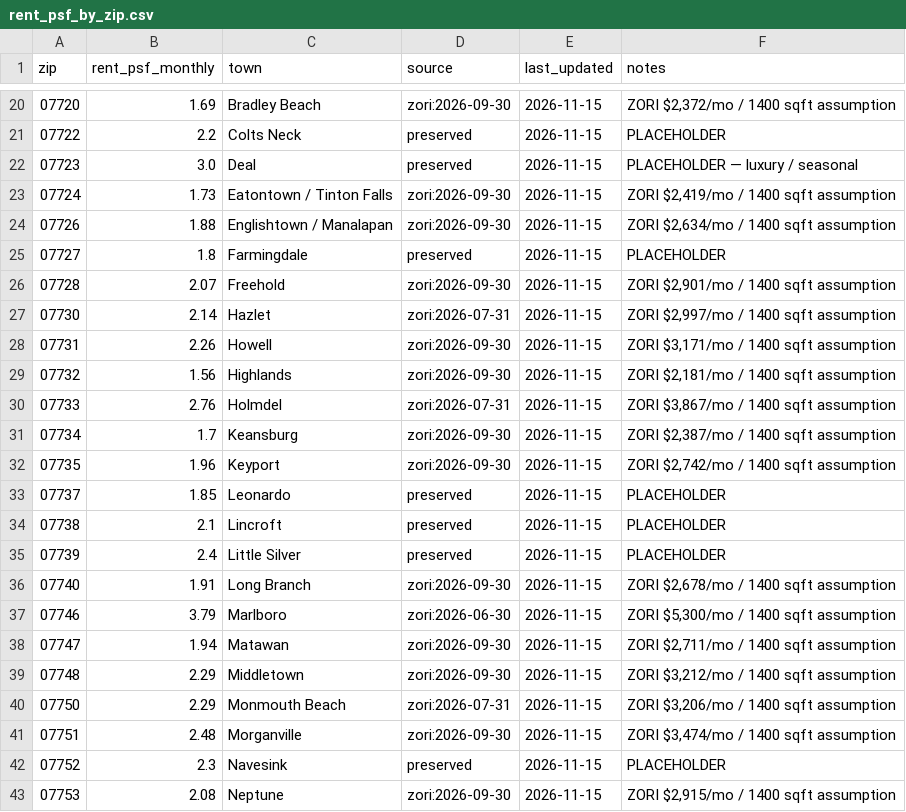
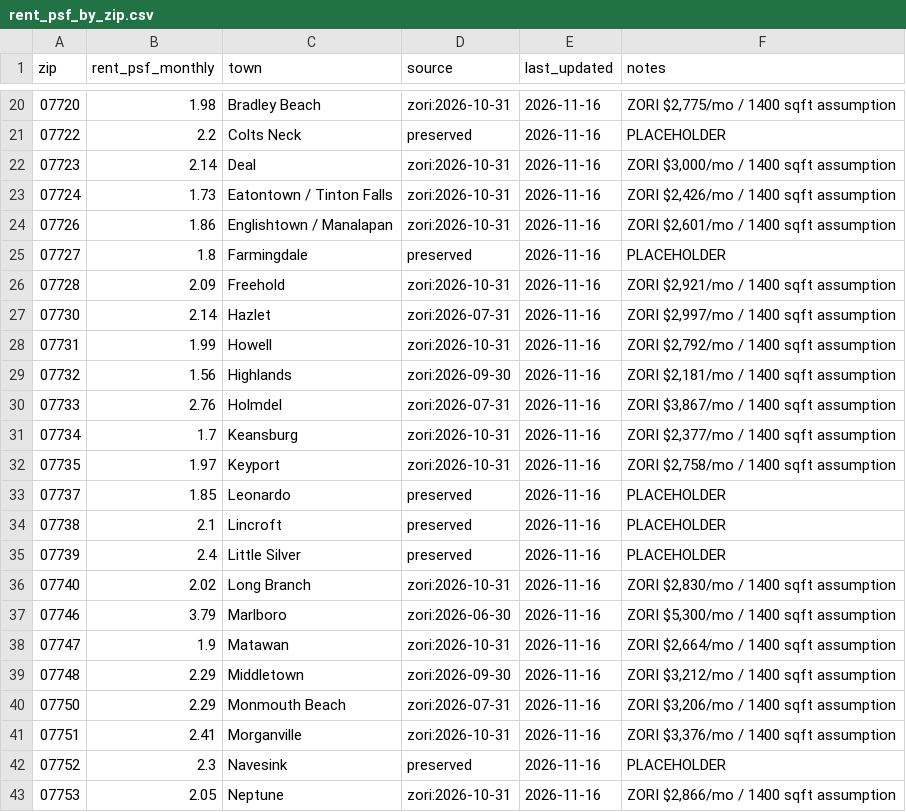
Before and after one commit to jackjjackson9-ui/real-estate-screener, a CSV file: data/rent_psf_by_zip.csv, drawn as a sheet; only a part is shown, gaps mark what is left out; the diff covers the shown part only.

```diff
--- a/data/rent_psf_by_zip.csv
+++ b/data/rent_psf_by_zip.csv
@@ -20,24 +20,24 @@ zip,rent_psf_monthly,town,source,last_updated,notes
-07720,1.69,Bradley Beach,zori:2026-09-30,2026-11-15,"ZORI $2,372/mo / 1400 sqft assumption"
-07722,2.2,Colts Neck,preserved,2026-11-15,PLACEHOLDER
-07723,3.0,Deal,preserved,2026-11-15,PLACEHOLDER — luxury / seasonal
-07724,1.73,Eatontown / Tinton Falls,zori:2026-09-30,2026-11-15,"ZORI $2,419/mo / 1400 sqft assumption"
-07726,1.88,Englishtown / Manalapan,zori:2026-09-30,2026-11-15,"ZORI $2,634/mo / 1400 sqft assumption"
-07727,1.8,Farmingdale,preserved,2026-11-15,PLACEHOLDER
-07728,2.07,Freehold,zori:2026-09-30,2026-11-15,"ZORI $2,901/mo / 1400 sqft assumption"
-07730,2.14,Hazlet,zori:2026-07-31,2026-11-15,"ZORI $2,997/mo / 1400 sqft assumption"
-07731,2.26,Howell,zori:2026-09-30,2026-11-15,"ZORI $3,171/mo / 1400 sqft assumption"
-07732,1.56,Highlands,zori:2026-09-30,2026-11-15,"ZORI $2,181/mo / 1400 sqft assumption"
-07733,2.76,Holmdel,zori:2026-07-31,2026-11-15,"ZORI $3,867/mo / 1400 sqft assumption"
-07734,1.7,Keansburg,zori:2026-09-30,2026-11-15,"ZORI $2,387/mo / 1400 sqft assumption"
-07735,1.96,Keyport,zori:2026-09-30,2026-11-15,"ZORI $2,742/mo / 1400 sqft assumption"
-07737,1.85,Leonardo,preserved,2026-11-15,PLACEHOLDER
-07738,2.1,Lincroft,preserved,2026-11-15,PLACEHOLDER
-07739,2.4,Little Silver,preserved,2026-11-15,PLACEHOLDER
-07740,1.91,Long Branch,zori:2026-09-30,2026-11-15,"ZORI $2,678/mo / 1400 sqft assumption"
-07746,3.79,Marlboro,zori:2026-06-30,2026-11-15,"ZORI $5,300/mo / 1400 sqft assumption"
-07747,1.94,Matawan,zori:2026-09-30,2026-11-15,"ZORI $2,711/mo / 1400 sqft assumption"
-07748,2.29,Middletown,zori:2026-09-30,2026-11-15,"ZORI $3,212/mo / 1400 sqft assumption"
-07750,2.29,Monmouth Beach,zori:2026-07-31,2026-11-15,"ZORI $3,206/mo / 1400 sqft assumption"
-07751,2.48,Morganville,zori:2026-09-30,2026-11-15,"ZORI $3,474/mo / 1400 sqft assumption"
-07752,2.3,Navesink,preserved,2026-11-15,PLACEHOLDER
-07753,2.08,Neptune,zori:2026-09-30,2026-11-15,"ZORI $2,915/mo / 1400 sqft assumption"
+07720,1.98,Bradley Beach,zori:2026-10-31,2026-11-16,"ZORI $2,775/mo / 1400 sqft assumption"
+07722,2.2,Colts Neck,preserved,2026-11-16,PLACEHOLDER
+07723,2.14,Deal,zori:2026-10-31,2026-11-16,"ZORI $3,000/mo / 1400 sqft assumption"
+07724,1.73,Eatontown / Tinton Falls,zori:2026-10-31,2026-11-16,"ZORI $2,426/mo / 1400 sqft assumption"
+07726,1.86,Englishtown / Manalapan,zori:2026-10-31,2026-11-16,"ZORI $2,601/mo / 1400 sqft assumption"
+07727,1.8,Farmingdale,preserved,2026-11-16,PLACEHOLDER
+07728,2.09,Freehold,zori:2026-10-31,2026-11-16,"ZORI $2,921/mo / 1400 sqft assumption"
+07730,2.14,Hazlet,zori:2026-07-31,2026-11-16,"ZORI $2,997/mo / 1400 sqft assumption"
+07731,1.99,Howell,zori:2026-10-31,2026-11-16,"ZORI $2,792/mo / 1400 sqft assumption"
+07732,1.56,Highlands,zori:2026-09-30,2026-11-16,"ZORI $2,181/mo / 1400 sqft assumption"
+07733,2.76,Holmdel,zori:2026-07-31,2026-11-16,"ZORI $3,867/mo / 1400 sqft assumption"
+07734,1.7,Keansburg,zori:2026-10-31,2026-11-16,"ZORI $2,377/mo / 1400 sqft assumption"
+07735,1.97,Keyport,zori:2026-10-31,2026-11-16,"ZORI $2,758/mo / 1400 sqft assumption"
+07737,1.85,Leonardo,preserved,2026-11-16,PLACEHOLDER
+07738,2.1,Lincroft,preserved,2026-11-16,PLACEHOLDER
+07739,2.4,Little Silver,preserved,2026-11-16,PLACEHOLDER
+07740,2.02,Long Branch,zori:2026-10-31,2026-11-16,"ZORI $2,830/mo / 1400 sqft assumption"
+07746,3.79,Marlboro,zori:2026-06-30,2026-11-16,"ZORI $5,300/mo / 1400 sqft assumption"
+07747,1.9,Matawan,zori:2026-10-31,2026-11-16,"ZORI $2,664/mo / 1400 sqft assumption"
+07748,2.29,Middletown,zori:2026-09-30,2026-11-16,"ZORI $3,212/mo / 1400 sqft assumption"
+07750,2.29,Monmouth Beach,zori:2026-07-31,2026-11-16,"ZORI $3,206/mo / 1400 sqft assumption"
+07751,2.41,Morganville,zori:2026-10-31,2026-11-16,"ZORI $3,376/mo / 1400 sqft assumption"
+07752,2.3,Navesink,preserved,2026-11-16,PLACEHOLDER
+07753,2.05,Neptune,zori:2026-10-31,2026-11-16,"ZORI $2,866/mo / 1400 sqft assumption"
```
Also changed, not shown: 95 edited cells elsewhere in this file.
